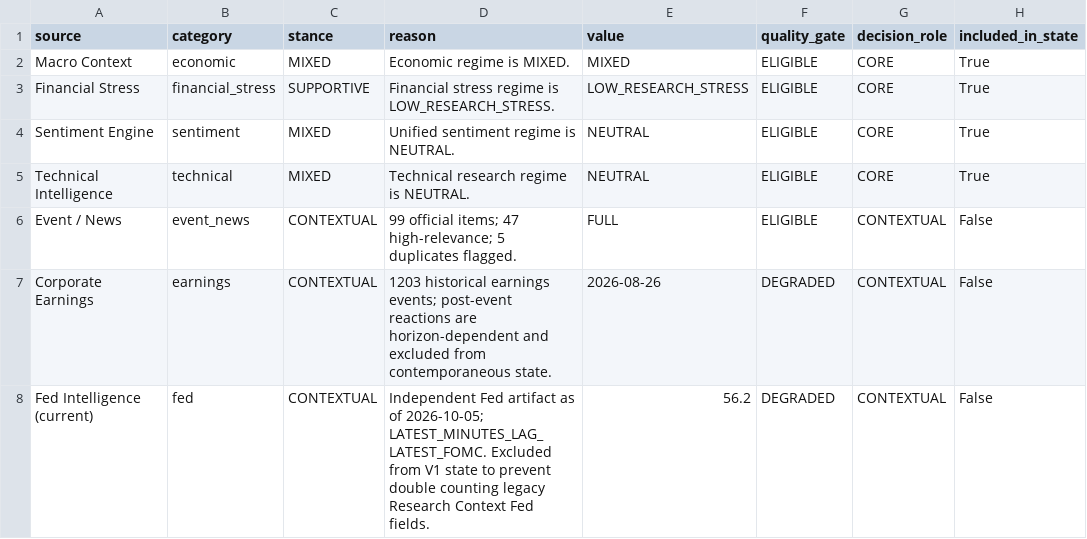
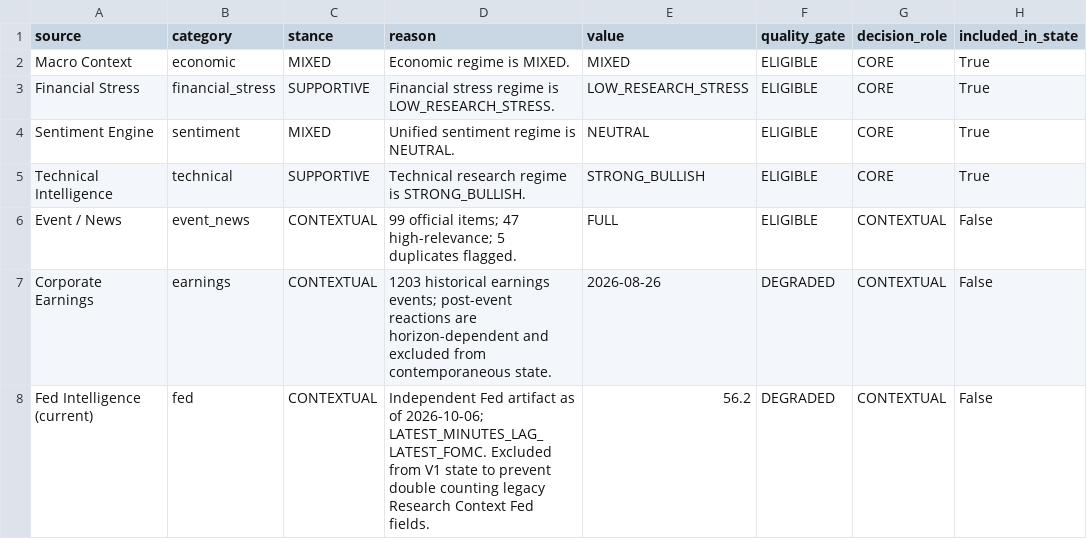
Before and after one commit to mohamednossaoui-max/US500-Macro-Intelligence, a CSV file: public_data/decision_engine_evidence_registry_v2.csv, drawn as a sheet; only a part is shown; the diff names each change by its address in the sheet, - before the commit and + after, or states it on an @@ line.

```diff
--- a/public_data/decision_engine_evidence_registry_v2.csv
+++ b/public_data/decision_engine_evidence_registry_v2.csv
-C5 (stance): MIXED
+C5 (stance): SUPPORTIVE
-D5 (reason): Technical research regime is NEUTRAL.
+D5 (reason): Technical research regime is STRONG_BULLISH.
-E5 (value): NEUTRAL
+E5 (value): STRONG_BULLISH
-D8 (reason): …as of 2026-10-05; LATEST_MINUTES_LAG_LATEST_FOMC. Excluded…
+D8 (reason): …as of 2026-10-06; LATEST_MINUTES_LAG_LATEST_FOMC. Excluded…
```
Also changed, not shown: public_data/decision_engine_research_evidence_v1.csv, public_data/decision_intelligence_summary_v2.csv, 36 other files.
